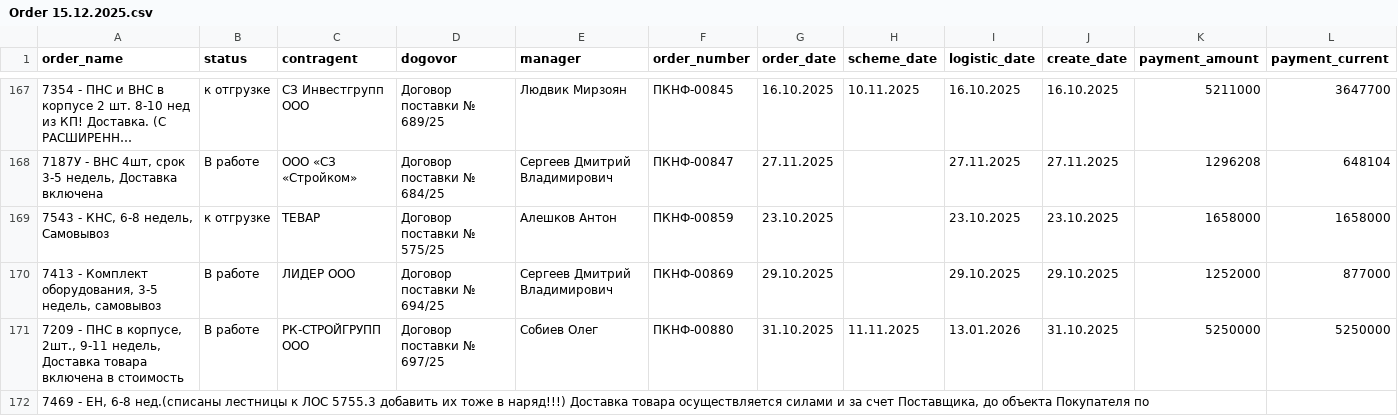
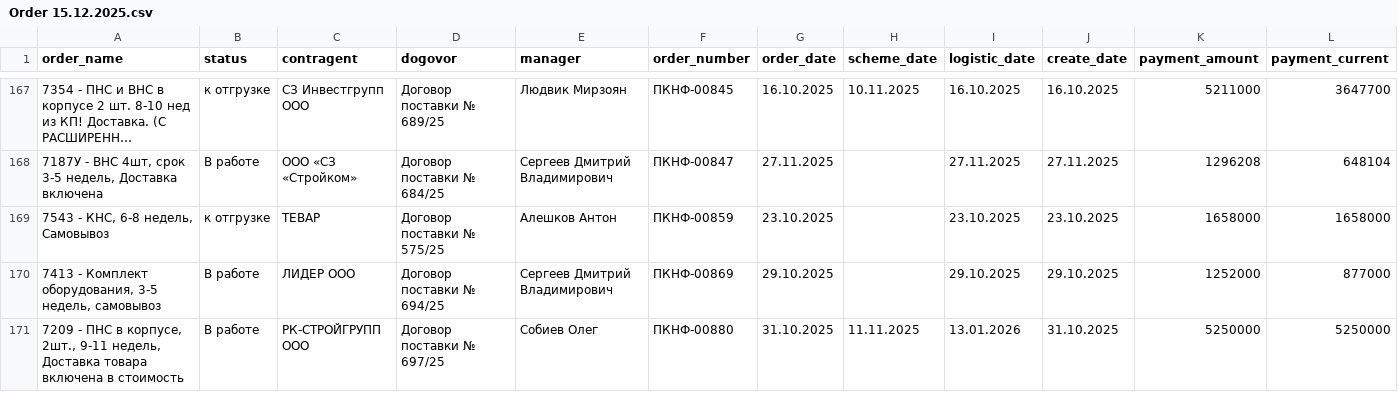
Before and after one commit to Filatov-Vasiliy/KssGroupPlanning, a CSV file: KssGroupPlanning/csv/Order 15.12.2025.csv, drawn as a sheet; only a part is shown, gaps mark what is left out; long unchanged cells end in …; rows hold the shown columns only; the diff covers the shown part only; the diff names each change by its address in the sheet, - before the commit and + after, or states it on an @@ line.

```diff
--- a/KssGroupPlanning/csv/Order 15.12.2025.csv
+++ b/KssGroupPlanning/csv/Order 15.12.2025.csv
-row 172: 7469 - ЕН, 6-8 нед.(списаны лестницы к ЛОС 5755.3 добавить их тоже в наряд!!!) Доставка товара осуществляется силами и за счет Поставщика, до объекта Покупателя по
```
Also changed, not shown: 1 edited cell elsewhere in this file, KssGroupPlanning/csv/Product 15.12.2025.csv, 23 other files.
